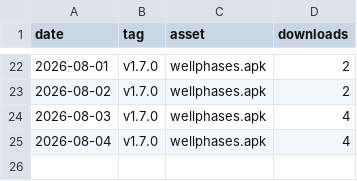
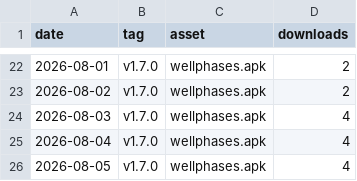
Before and after one commit to rui-insparian/wellphases-releases, a CSV file: metrics/downloads.csv, drawn as a sheet; only a part is shown, gaps mark what is left out; the diff names each change by its address in the sheet, - before the commit and + after, or states it on an @@ line.

```diff
--- a/metrics/downloads.csv
+++ b/metrics/downloads.csv
+row 26: 2026-08-05 | v1.7.0 | wellphases.apk | 4
```
